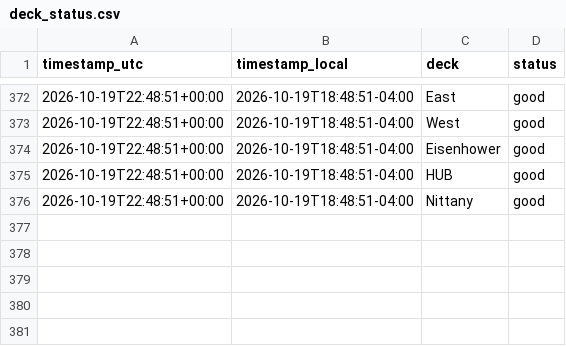
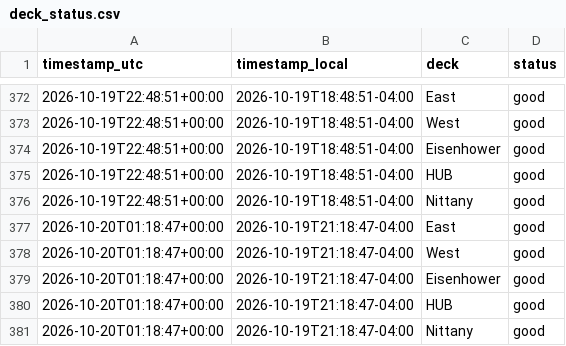
Before and after one commit to osos7mood/psu-deck-tracker, a CSV file: data/deck_status.csv, drawn as a sheet; only a part is shown, gaps mark what is left out.

```diff
--- a/data/deck_status.csv
+++ b/data/deck_status.csv
@@ -376 +376,6 @@ timestamp_utc,timestamp_local,deck,status
 2026-10-19T22:48:51+00:00,2026-10-19T18:48:51-04:00,Nittany,good
+2026-10-20T01:18:47+00:00,2026-10-19T21:18:47-04:00,East,good
+2026-10-20T01:18:47+00:00,2026-10-19T21:18:47-04:00,West,good
+2026-10-20T01:18:47+00:00,2026-10-19T21:18:47-04:00,Eisenhower,good
+2026-10-20T01:18:47+00:00,2026-10-19T21:18:47-04:00,HUB,good
+2026-10-20T01:18:47+00:00,2026-10-19T21:18:47-04:00,Nittany,good
```
